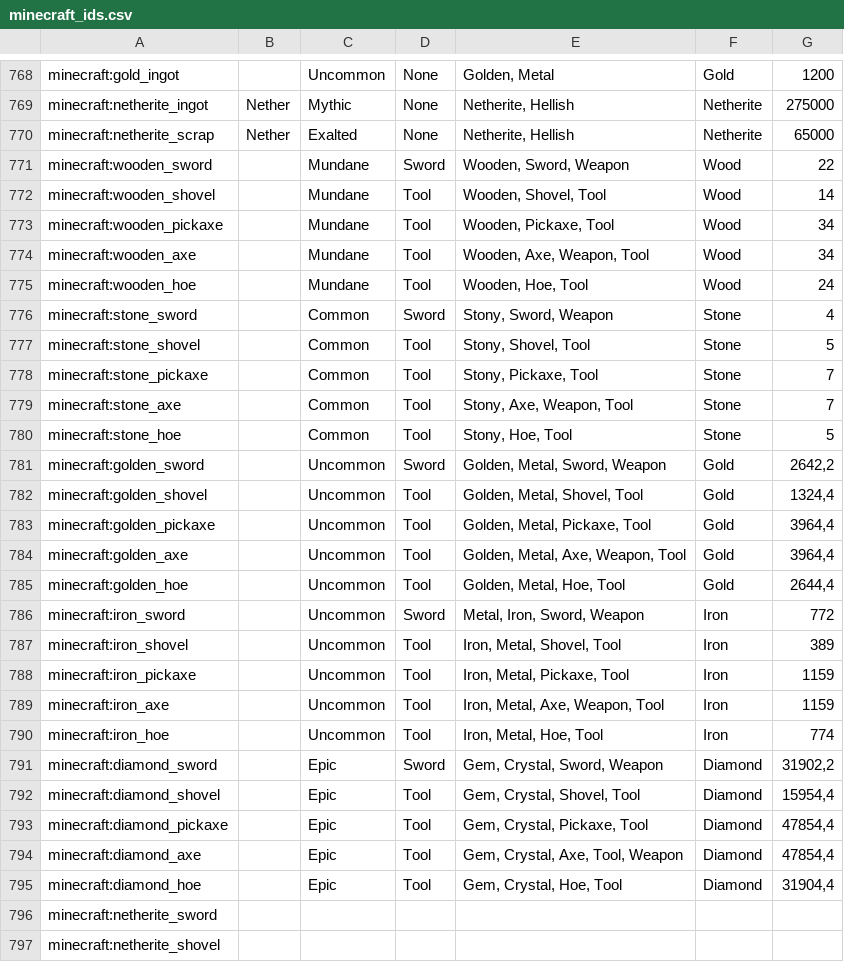
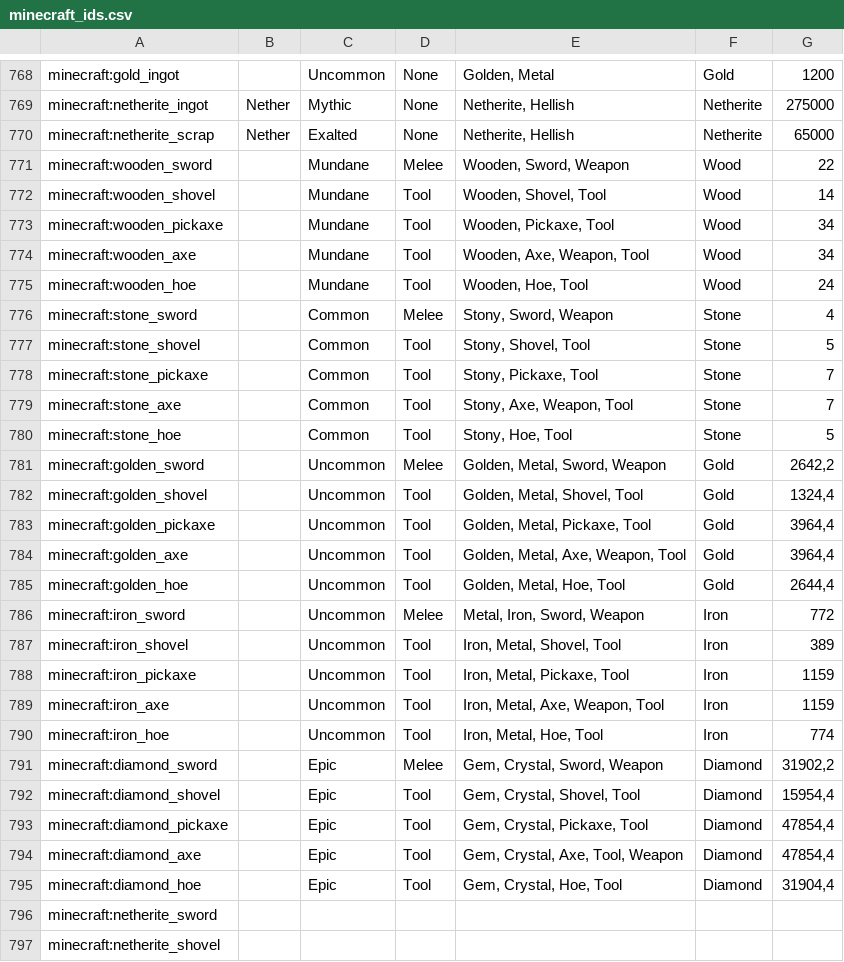
Before and after one commit to Nullify2804/autoquest-mods, a CSV file: minecraft_ids.csv, drawn as a sheet; only a part is shown, gaps mark what is left out.

Commit message:
refix enchant type

```diff
--- a/minecraft_ids.csv
+++ b/minecraft_ids.csv
@@ -770,3 +770,3 @@ minecraft:netherite_ingot,Nether,Mythic,None,"Netherite, Hellish",Netherite,2750
 minecraft:netherite_scrap,Nether,Exalted,None,"Netherite, Hellish",Netherite,65000
-minecraft:wooden_sword,,Mundane,Sword,"Wooden, Sword, Weapon",Wood,22
+minecraft:wooden_sword,,Mundane,Melee,"Wooden, Sword, Weapon",Wood,22
 minecraft:wooden_shovel,,Mundane,Tool,"Wooden, Shovel, Tool",Wood,14
@@ -775,3 +775,3 @@ minecraft:wooden_axe,,Mundane,Tool,"Wooden, Axe, Weapon, Tool",Wood,34
 minecraft:wooden_hoe,,Mundane,Tool,"Wooden, Hoe, Tool",Wood,24
-minecraft:stone_sword,,Common,Sword,"Stony, Sword, Weapon",Stone,4
+minecraft:stone_sword,,Common,Melee,"Stony, Sword, Weapon",Stone,4
 minecraft:stone_shovel,,Common,Tool,"Stony, Shovel, Tool",Stone,5
@@ -780,3 +780,3 @@ minecraft:stone_axe,,Common,Tool,"Stony, Axe, Weapon, Tool",Stone,7
 minecraft:stone_hoe,,Common,Tool,"Stony, Hoe, Tool",Stone,5
-minecraft:golden_sword,,Uncommon,Sword,"Golden, Metal, Sword, Weapon",Gold,"2642,2"
+minecraft:golden_sword,,Uncommon,Melee,"Golden, Metal, Sword, Weapon",Gold,"2642,2"
 minecraft:golden_shovel,,Uncommon,Tool,"Golden, Metal, Shovel, Tool",Gold,"1324,4"
@@ -785,3 +785,3 @@ minecraft:golden_axe,,Uncommon,Tool,"Golden, Metal, Axe, Weapon, Tool",Gold,"396
 minecraft:golden_hoe,,Uncommon,Tool,"Golden, Metal, Hoe, Tool",Gold,"2644,4"
-minecraft:iron_sword,,Uncommon,Sword,"Metal, Iron, Sword, Weapon",Iron,772
+minecraft:iron_sword,,Uncommon,Melee,"Metal, Iron, Sword, Weapon",Iron,772
 minecraft:iron_shovel,,Uncommon,Tool,"Iron, Metal, Shovel, Tool",Iron,389
@@ -790,3 +790,3 @@ minecraft:iron_axe,,Uncommon,Tool,"Iron, Metal, Axe, Weapon, Tool",Iron,1159
 minecraft:iron_hoe,,Uncommon,Tool,"Iron, Metal, Hoe, Tool",Iron,774
-minecraft:diamond_sword,,Epic,Sword,"Gem, Crystal, Sword, Weapon",Diamond,"31902,2"
+minecraft:diamond_sword,,Epic,Melee,"Gem, Crystal, Sword, Weapon",Diamond,"31902,2"
 minecraft:diamond_shovel,,Epic,Tool,"Gem, Crystal, Shovel, Tool",Diamond,"15954,4"
```
